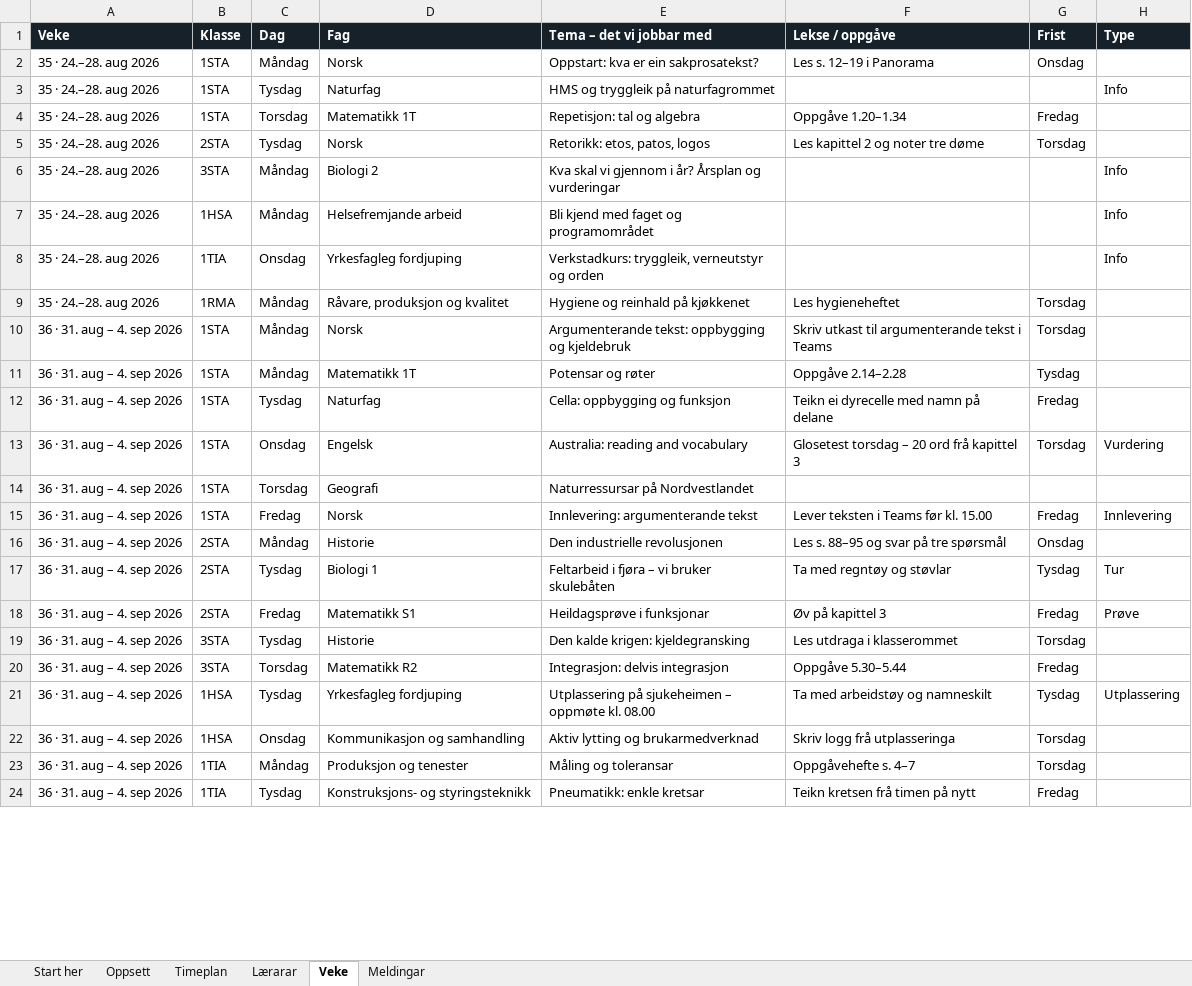
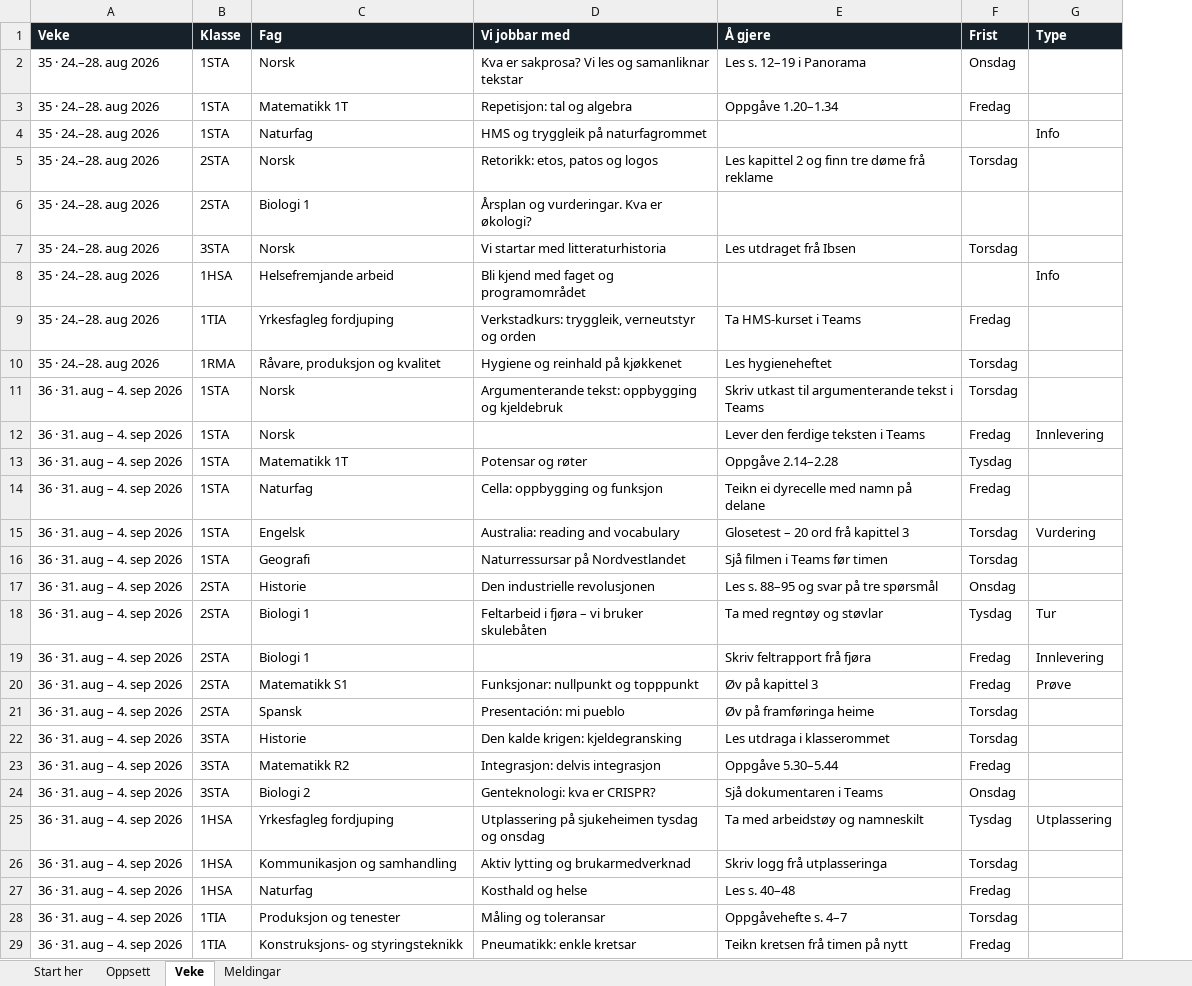
Before and after one commit to kristofferme/hvgs, an Excel workbook: ukeplan/eksempel/Ukeplan-demo.xlsx, sheet Veke, drawn as a sheet; only a part is shown; values as stored, in another font and other column widths than the file's, no borders; conditional formats not drawn; removed rows and columns are numbered as before the commit, all else as after; the diff covers the shown part only; the diff names each change by its address in the sheet, - before the commit and + after, or states it on an @@ line.

```diff
--- a/ukeplan/eksempel/Ukeplan-demo.xlsx (sheet Veke)
+++ b/ukeplan/eksempel/Ukeplan-demo.xlsx (sheet Veke)
-sheet tab: Timeplan
-sheet tab: Lærarar
-column C (Dag), rows 2-3: Måndag | Tysdag; rows 5-14: Tysdag | Måndag | Måndag | Onsdag | Måndag | Måndag | Måndag | Tysdag | Onsdag | Torsdag; rows 16-24: Måndag | Tysdag | Fredag | Tysdag | Torsdag | Tysdag | Onsdag | Måndag | Tysdag
-D1: Tema – det vi jobbar med
+D1: Vi jobbar med
-E1: Lekse / oppgåve
+E1: Å gjere
-D2 (Vi jobbar med): Oppstart: kva er ein sakprosatekst?
+D2 (Vi jobbar med): Kva er sakprosa? Vi les og samanliknar tekstar
@@ row 4 moved to row 3: 35 · 24.–28. aug 2026 @@
-D5 (Vi jobbar med): Retorikk: etos, patos, logos
+D5 (Vi jobbar med): Retorikk: etos, patos og logos
-E5 (Å gjere): Les kapittel 2 og noter tre døme
+E5 (Å gjere): Les kapittel 2 og finn tre døme frå reklame
-B6 (Klasse): 3STA
+B6 (Klasse): 2STA
-C6 (Fag): Biologi 2
+C6 (Fag): Biologi 1
-D6 (Vi jobbar med): Kva skal vi gjennom i år? Årsplan og vurderingar
+D6 (Vi jobbar med): Årsplan og vurderingar. Kva er økologi?
-G6 (Type): Info
+G6 (Type): (empty)
+row 7: 35 · 24.–28. aug 2026 | 3STA | Norsk | Vi startar med litteraturhistoria | Les utdraget frå Ibsen | Torsdag
-E9 (Å gjere): (empty)
+E9 (Å gjere): Ta HMS-kurset i Teams
-F9 (Frist): (empty)
+F9 (Frist): Fredag
-G9 (Type): Info
+G9 (Type): (empty)
+row 12: 36 · 31. aug – 4. sep 2026 | 1STA | Norsk |  | Lever den ferdige teksten i Teams | Fredag | Innlevering
-E15 (Å gjere): Glosetest torsdag – 20 ord frå kapittel 3
+E15 (Å gjere): Glosetest – 20 ord frå kapittel 3
-E16 (Å gjere): (empty)
+E16 (Å gjere): Sjå filmen i Teams før timen
-F16 (Frist): (empty)
+F16 (Frist): Torsdag
-row 15: 36 · 31. aug – 4. sep 2026 | 1STA | Fredag | Norsk | Innlevering: argumenterande tekst | Lever teksten i Teams før kl. 15.00 | Fredag | Innlevering
+row 19: 36 · 31. aug – 4. sep 2026 | 2STA | Biologi 1 |  | Skriv feltrapport frå fjøra | Fredag | Innlevering
-D20 (Vi jobbar med): Heildagsprøve i funksjonar
+D20 (Vi jobbar med): Funksjonar: nullpunkt og topppunkt
+row 21: 36 · 31. aug – 4. sep 2026 | 2STA | Spansk | Presentación: mi pueblo | Øv på framføringa heime | Torsdag
+row 24: 36 · 31. aug – 4. sep 2026 | 3STA | Biologi 2 | Genteknologi: kva er CRISPR? | Sjå dokumentaren i Teams | Onsdag
-D25 (Vi jobbar med): …på sjukeheimen – oppmøte kl. 08.00
+D25 (Vi jobbar med): …på sjukeheimen tysdag og onsdag
+row 27: 36 · 31. aug – 4. sep 2026 | 1HSA | Naturfag | Kosthald og helse | Les s. 40–48 | Fredag
```
Also changed, not shown: 6 added rows and 3 edited cells elsewhere in this sheet, sheet Oppsett, sheet Start her, sheet Meldingar, 8 other files.
